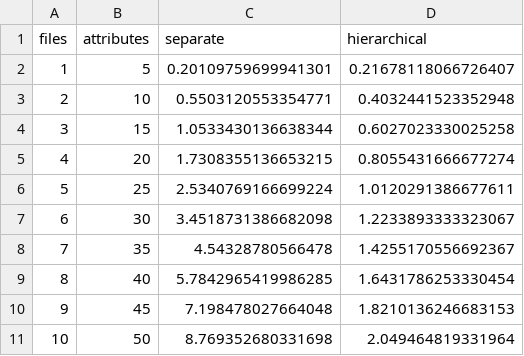
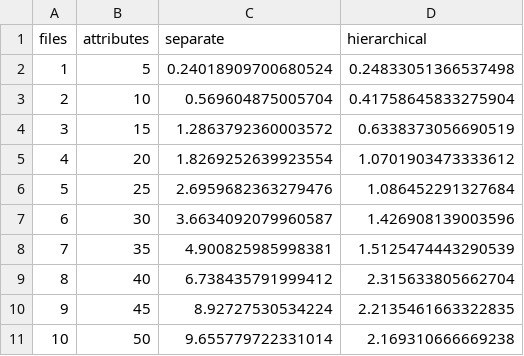
Before and after one commit to aryamirani/eh-cp-abe, a CSV file: results/hierarchical_vs_separate.csv, drawn as a sheet.

```diff
--- a/results/hierarchical_vs_separate.csv
+++ b/results/hierarchical_vs_separate.csv
@@ -1,11 +1,11 @@
 files,attributes,separate,hierarchical
-1,5,0.20109759699941301,0.21678118066726407
-2,10,0.5503120553354771,0.4032441523352948
-3,15,1.0533430136638344,0.6027023330025258
-4,20,1.7308355136653215,0.8055431666677274
-5,25,2.5340769166699224,1.0120291386677611
-6,30,3.4518731386682098,1.2233893333323067
-7,35,4.54328780566478,1.4255170556692367
-8,40,5.7842965419986285,1.6431786253330454
-9,45,7.198478027664048,1.8210136246683153
-10,50,8.769352680331698,2.049464819331964
+1,5,0.24018909700680524,0.24833051366537498
+2,10,0.569604875005704,0.41758645833275904
+3,15,1.2863792360003572,0.6338373056690519
+4,20,1.8269252639923554,1.0701903473333612
+5,25,2.6959682363279476,1.086452291327684
+6,30,3.6634092079960587,1.426908139003596
+7,35,4.900825985998381,1.5125474443290539
+8,40,6.738435791999412,2.315633805662704
+9,45,8.92727530534224,2.2135461663322835
+10,50,9.655779722331014,2.169310666669238
```
Also changed, not shown: results/internal_case2.csv, results/keygen_encrypt_decrypt.csv, 15 other files.
